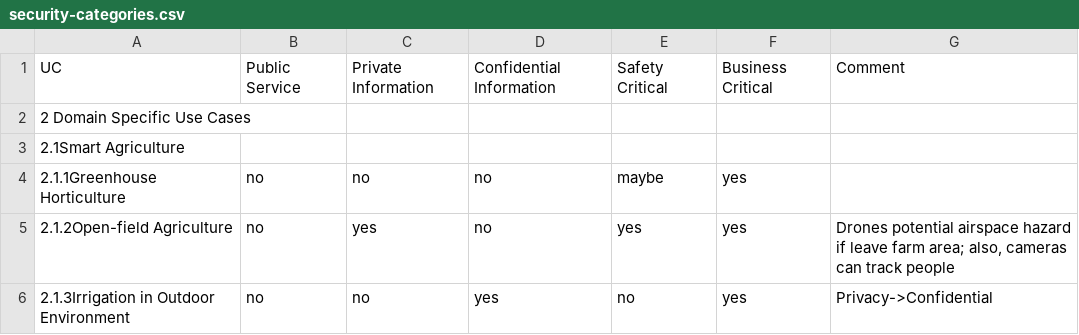
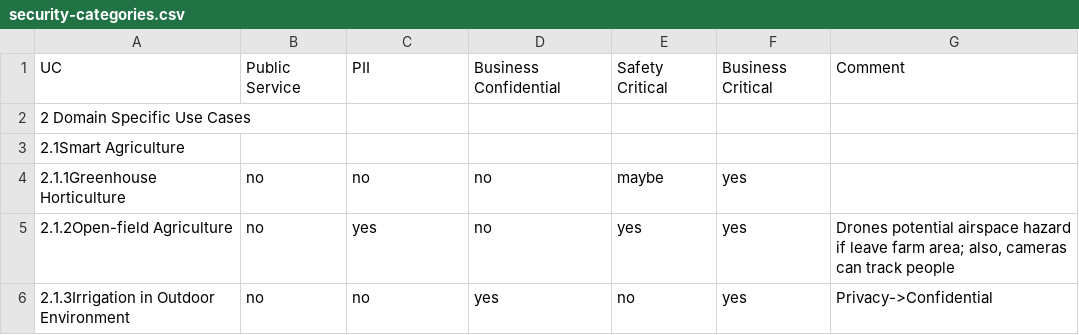
Before and after one commit to w3c/wot-usecases, a CSV file: USE-CASES/security-categories.csv, drawn as a sheet; only a part is shown.

Commit message:
Update security-categories.csv

```diff
--- a/USE-CASES/security-categories.csv
+++ b/USE-CASES/security-categories.csv
@@ -1,2 +1,2 @@
-"UC","Public Service","Private Information","Confidential Information","Safety Critical","Business Critical","Comment"
+"UC","Public Service","PII","Business Confidential","Safety Critical","Business Critical","Comment"
 2 Domain Specific Use Cases,,,,,,
```
